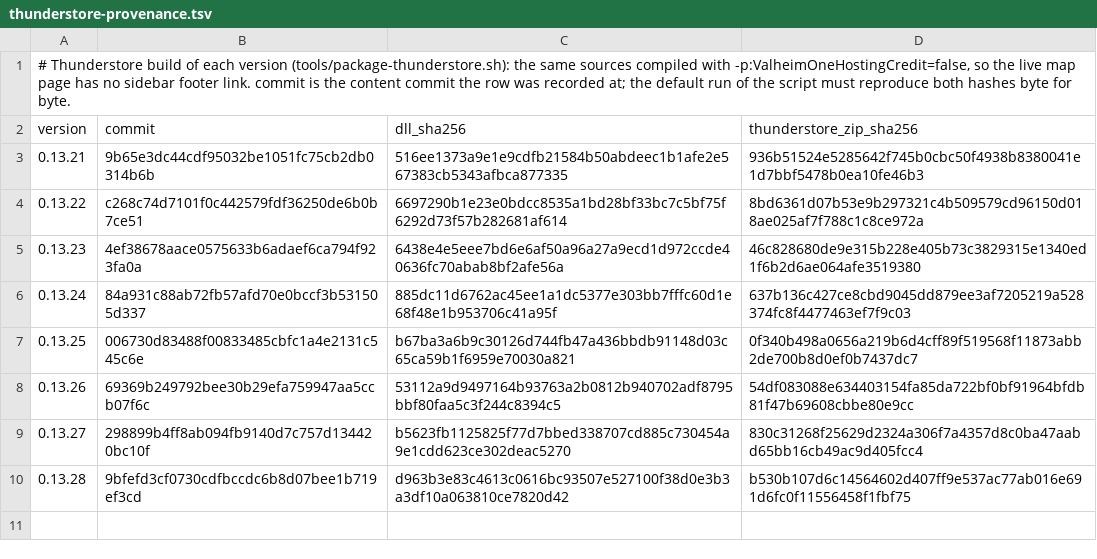
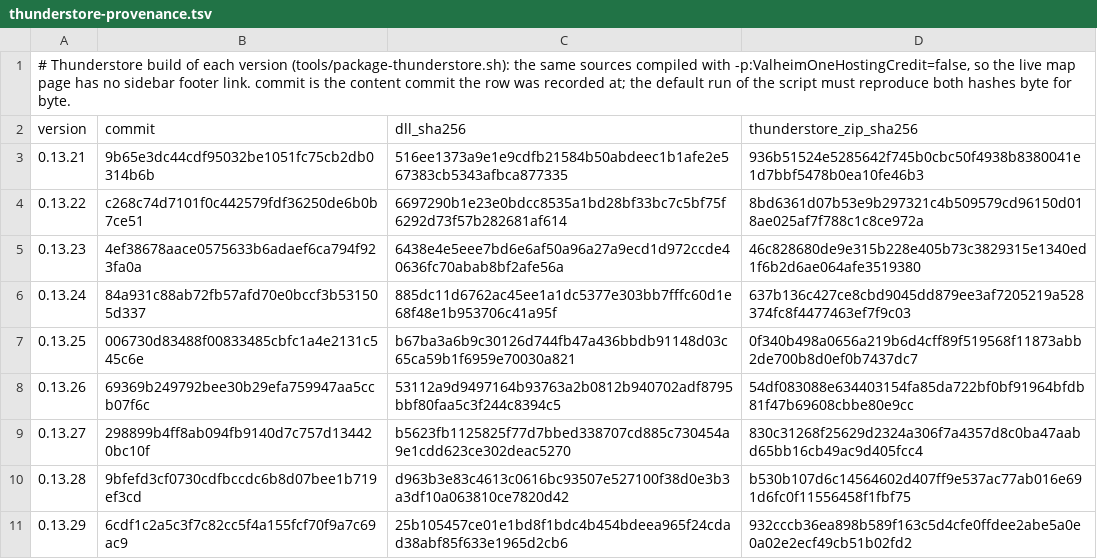
Before and after one commit to humangenome/ValheimOne, a TSV file: tools/release/thunderstore-provenance.tsv, drawn as a sheet; the diff names each change by its address in the sheet, - before the commit and + after, or states it on an @@ line.

```diff
--- a/tools/release/thunderstore-provenance.tsv
+++ b/tools/release/thunderstore-provenance.tsv
+row 11: 0.13.29 | 6cdf1c2a5c3f7c82cc5f4a155fcf70f9a7c69ac9 | 25b105457ce01e1bd8f1bdc4b454bdeea965f24cdad38abf85f633e1965d2cb6 | 932cccb36ea898b589f163c5d4cfe0ffdee2abe5a0e0a02e2ecf49cb51b02fd2
```
Also changed, not shown: tools/release/provenance.tsv, 1 other file.
